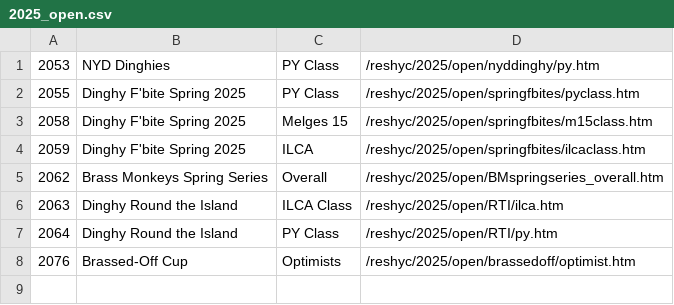
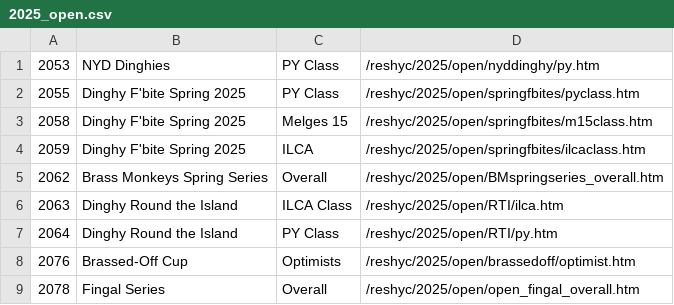
Before and after one commit to markmc/reshyc, a CSV file: backups/admin/2025_open.csv, drawn as a sheet; the diff names each change by its address in the sheet, - before the commit and + after, or states it on an @@ line.

```diff
--- a/backups/admin/2025_open.csv
+++ b/backups/admin/2025_open.csv
+row 9: 2078 | Fingal Series | Overall | /reshyc/2025/open/open_fingal_overall.htm
```
